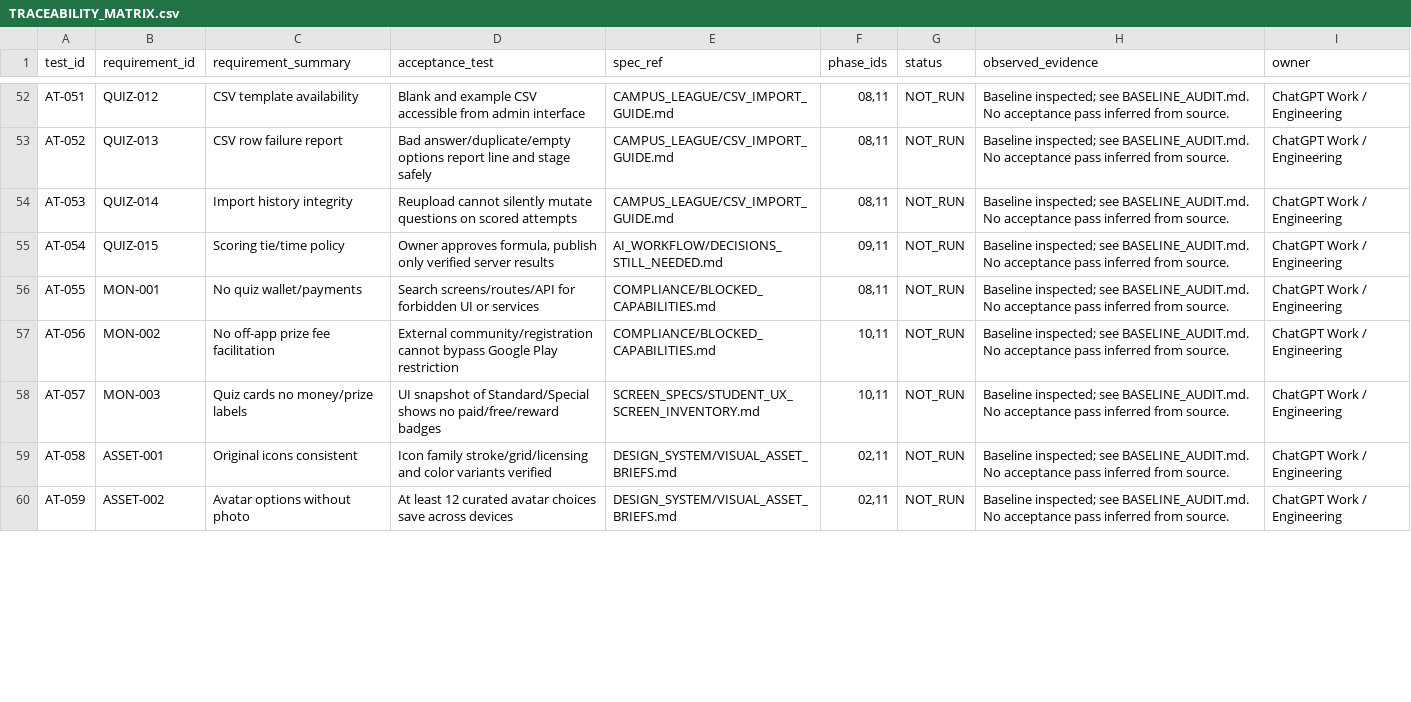
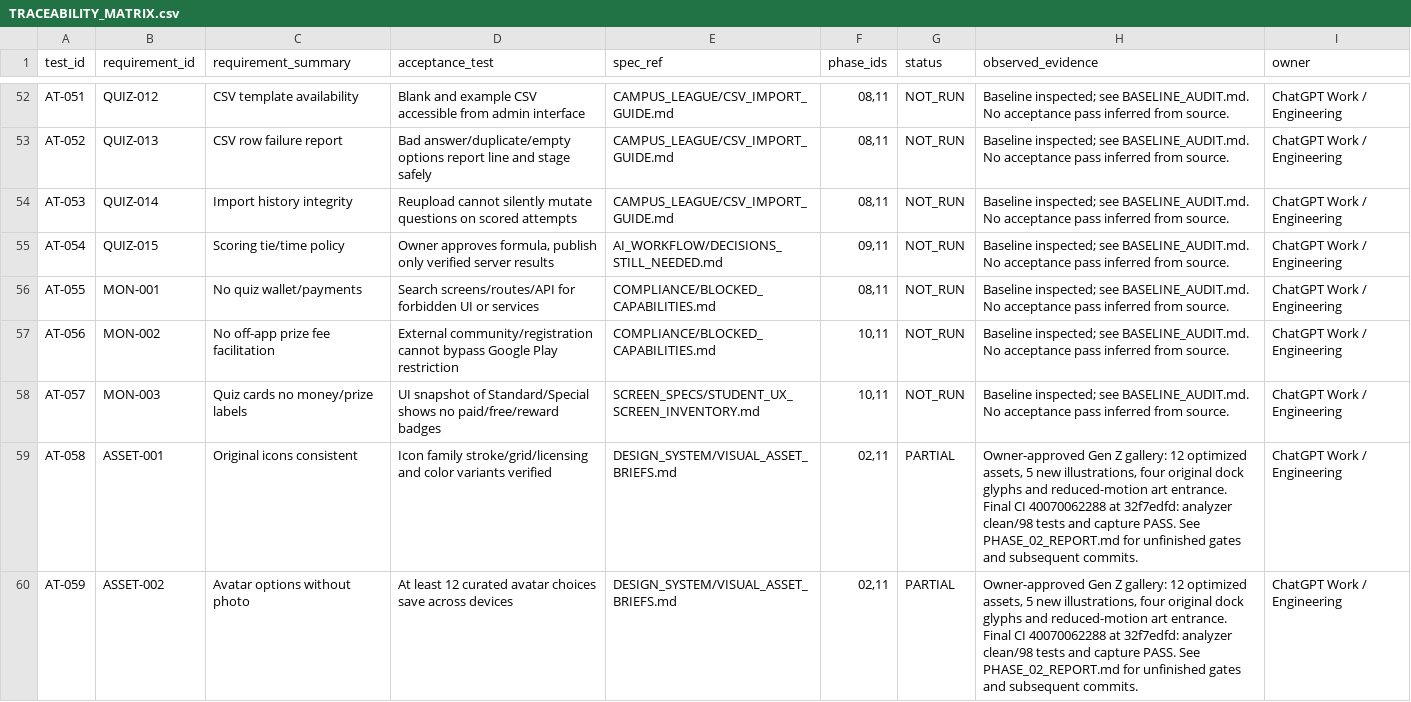
Before and after one commit to Horizon003/backup-hyzen-app, a CSV file: docs/handoff/TRACEABILITY_MATRIX.csv, drawn as a sheet; only a part is shown, gaps mark what is left out; the diff covers the shown part only.

Commit message:
Record Gen Z approval, passing validation and remaining phase 02 gates

```diff
--- a/docs/handoff/TRACEABILITY_MATRIX.csv
+++ b/docs/handoff/TRACEABILITY_MATRIX.csv
@@ -58,3 +58,3 @@ AT-056,MON-002,No off-app prize fee facilitation,External community/registration
 AT-057,MON-003,Quiz cards no money/prize labels,UI snapshot of Standard/Special shows no paid/free/reward badges,SCREEN_SPECS/STUDENT_UX_SCREEN_INVENTORY.md,"10,11",NOT_RUN,Baseline inspected; see BASELINE_AUDIT.md. No acceptance pass inferred from source.,ChatGPT Work / Engineering
-AT-058,ASSET-001,Original icons consistent,Icon family stroke/grid/licensing and color variants verified,DESIGN_SYSTEM/VISUAL_ASSET_BRIEFS.md,"02,11",NOT_RUN,Baseline inspected; see BASELINE_AUDIT.md. No acceptance pass inferred from source.,ChatGPT Work / Engineering
-AT-059,ASSET-002,Avatar options without photo,At least 12 curated avatar choices save across devices,DESIGN_SYSTEM/VISUAL_ASSET_BRIEFS.md,"02,11",NOT_RUN,Baseline inspected; see BASELINE_AUDIT.md. No acceptance pass inferred from source.,ChatGPT Work / Engineering
+AT-058,ASSET-001,Original icons consistent,Icon family stroke/grid/licensing and color variants verified,DESIGN_SYSTEM/VISUAL_ASSET_BRIEFS.md,"02,11",PARTIAL,"Owner-approved Gen Z gallery: 12 optimized assets, 5 new illustrations, four original dock glyphs and reduced-motion art entrance. Final CI 40070062288 at 32f7edfd: analyzer clean/98 tests and capture PASS. See PHASE_02_REPORT.md for unfinished gates and subsequent commits.",ChatGPT Work / Engineering
+AT-059,ASSET-002,Avatar options without photo,At least 12 curated avatar choices save across devices,DESIGN_SYSTEM/VISUAL_ASSET_BRIEFS.md,"02,11",PARTIAL,"Owner-approved Gen Z gallery: 12 optimized assets, 5 new illustrations, four original dock glyphs and reduced-motion art entrance. Final CI 40070062288 at 32f7edfd: analyzer clean/98 tests and capture PASS. See PHASE_02_REPORT.md for unfinished gates and subsequent commits.",ChatGPT Work / Engineering
```
Also changed, not shown: 8 edited cells elsewhere in this file, 2 other files.
